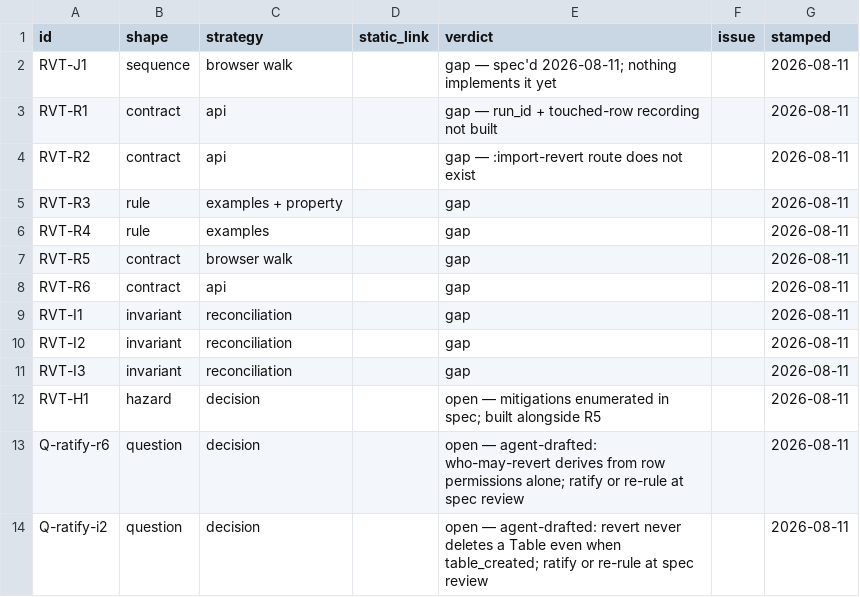
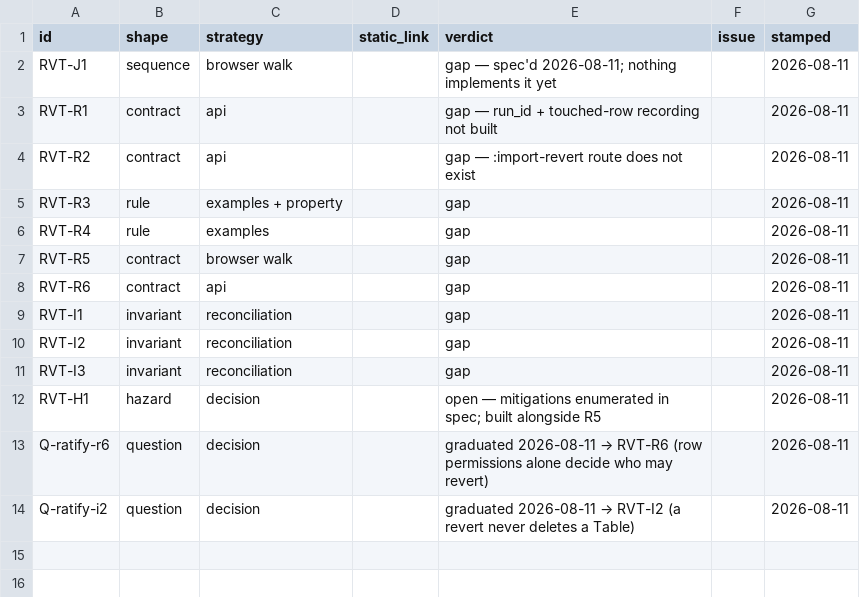
Before and after one commit to siraj-samsudeen/featherbase, a CSV file: docs/specs/evidence/import-revert.csv, drawn as a sheet.

```diff
--- a/docs/specs/evidence/import-revert.csv
+++ b/docs/specs/evidence/import-revert.csv
@@ -12,3 +12,3 @@ RVT-I3,invariant,reconciliation,,gap,,2026-08-11
 RVT-H1,hazard,decision,,open — mitigations enumerated in spec; built alongside R5,,2026-08-11
-Q-ratify-r6,question,decision,,open — agent-drafted: who-may-revert derives from row permissions alone; ratify or re-rule at spec review,,2026-08-11
-Q-ratify-i2,question,decision,,open — agent-drafted: revert never deletes a Table even when table_created; ratify or re-rule at spec review,,2026-08-11
+Q-ratify-r6,question,decision,,graduated 2026-08-11 → RVT-R6 (row permissions alone decide who may revert),,2026-08-11
+Q-ratify-i2,question,decision,,graduated 2026-08-11 → RVT-I2 (a revert never deletes a Table),,2026-08-11
```
Also changed, not shown: 1 other file.
